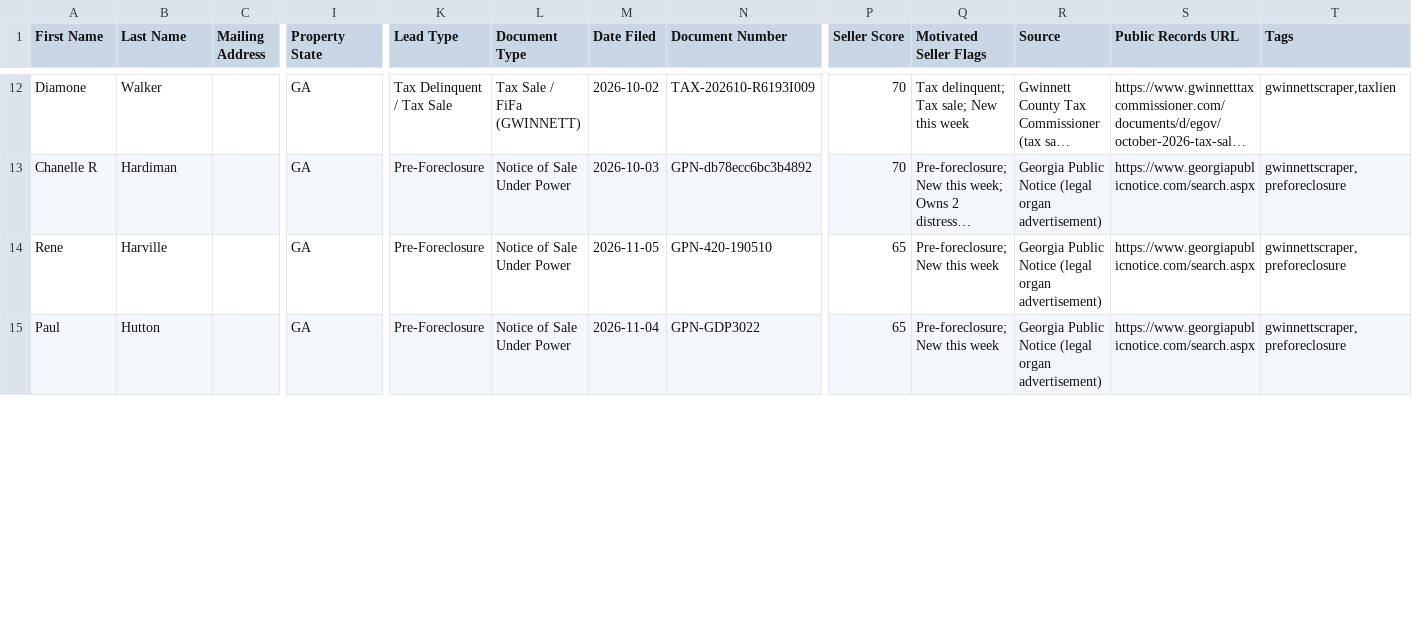
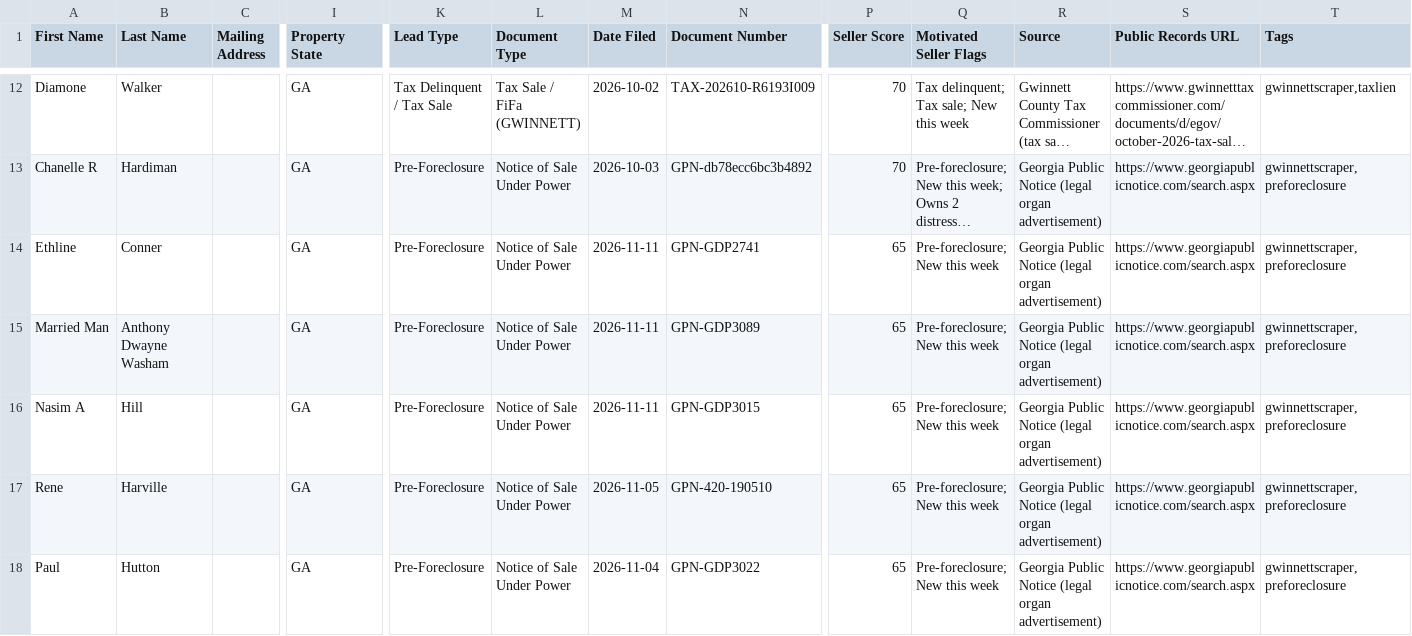
Before and after one commit to terrellkday/Gwinnett-Leads-Scraper, a CSV file: dashboard/ghl_leads.csv, drawn as a sheet; only a part is shown, gaps mark what is left out; long unchanged cells end in …; rows hold the shown columns only; the diff covers the shown part only; the diff names each change by its address in the sheet, - before the commit and + after, or states it on an @@ line.

```diff
--- a/dashboard/ghl_leads.csv
+++ b/dashboard/ghl_leads.csv
+row 14: Ethline | Conner |  | GA | Pre-Foreclosure | Notice of Sale Under Power | 2026-11-11 | GPN-GDP2741 | 65 | Pre-foreclosure; New this week | Georgia Public Notice (legal organ advertisement) | https://www.georgiapublicnotice.com/search.aspx | gwinnettscraper,preforeclosure
+row 15: Married Man | Anthony Dwayne Washam |  | GA | Pre-Foreclosure | Notice of Sale Under Power | 2026-11-11 | GPN-GDP3089 | 65 | Pre-foreclosure; New this week | Georgia Public Notice (legal organ advertisement) | https://www.georgiapublicnotice.com/search.aspx | gwinnettscraper,preforeclosure
+row 16: Nasim A | Hill |  | GA | Pre-Foreclosure | Notice of Sale Under Power | 2026-11-11 | GPN-GDP3015 | 65 | Pre-foreclosure; New this week | Georgia Public Notice (legal organ advertisement) | https://www.georgiapublicnotice.com/search.aspx | gwinnettscraper,preforeclosure
```
Also changed, not shown: 1 added row, 3 removed rows and 1 edited cell elsewhere in this file, data/ghl_leads.csv, 7 other files.
